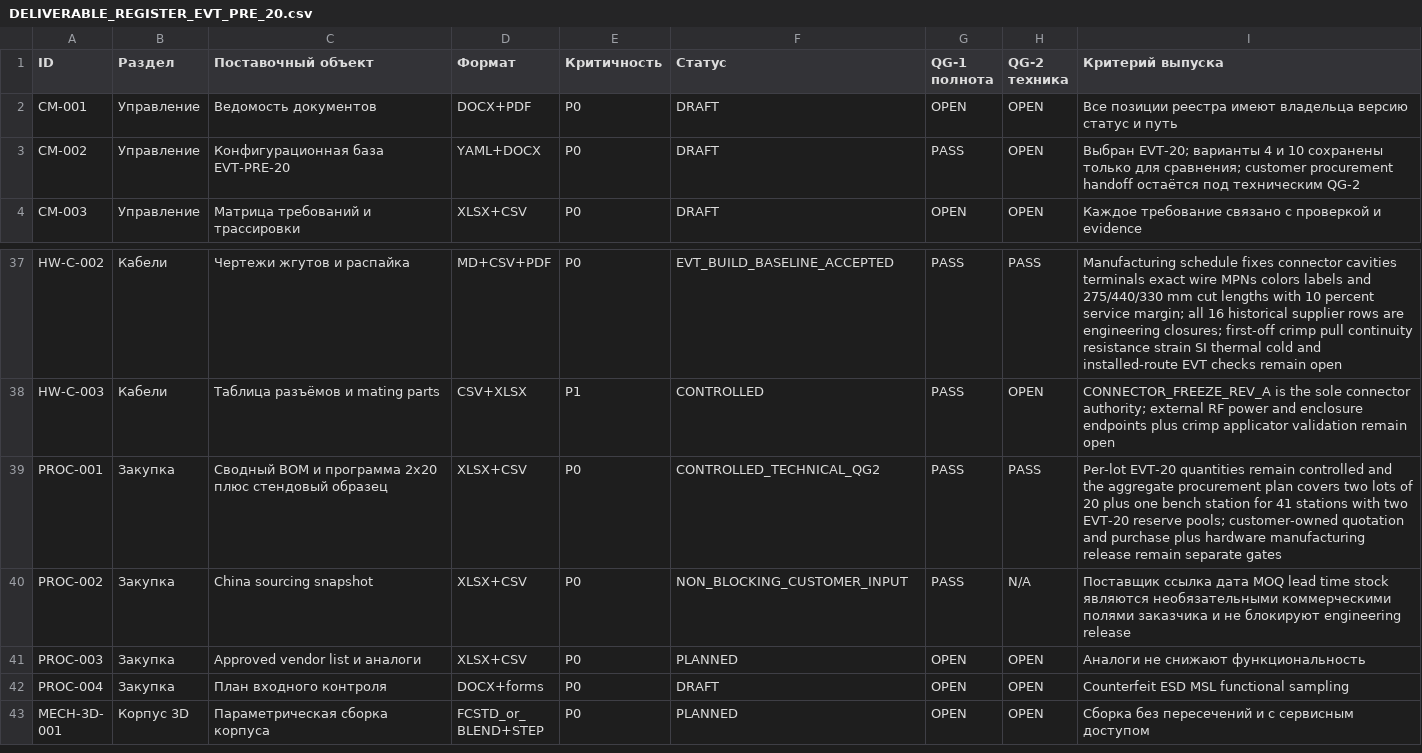
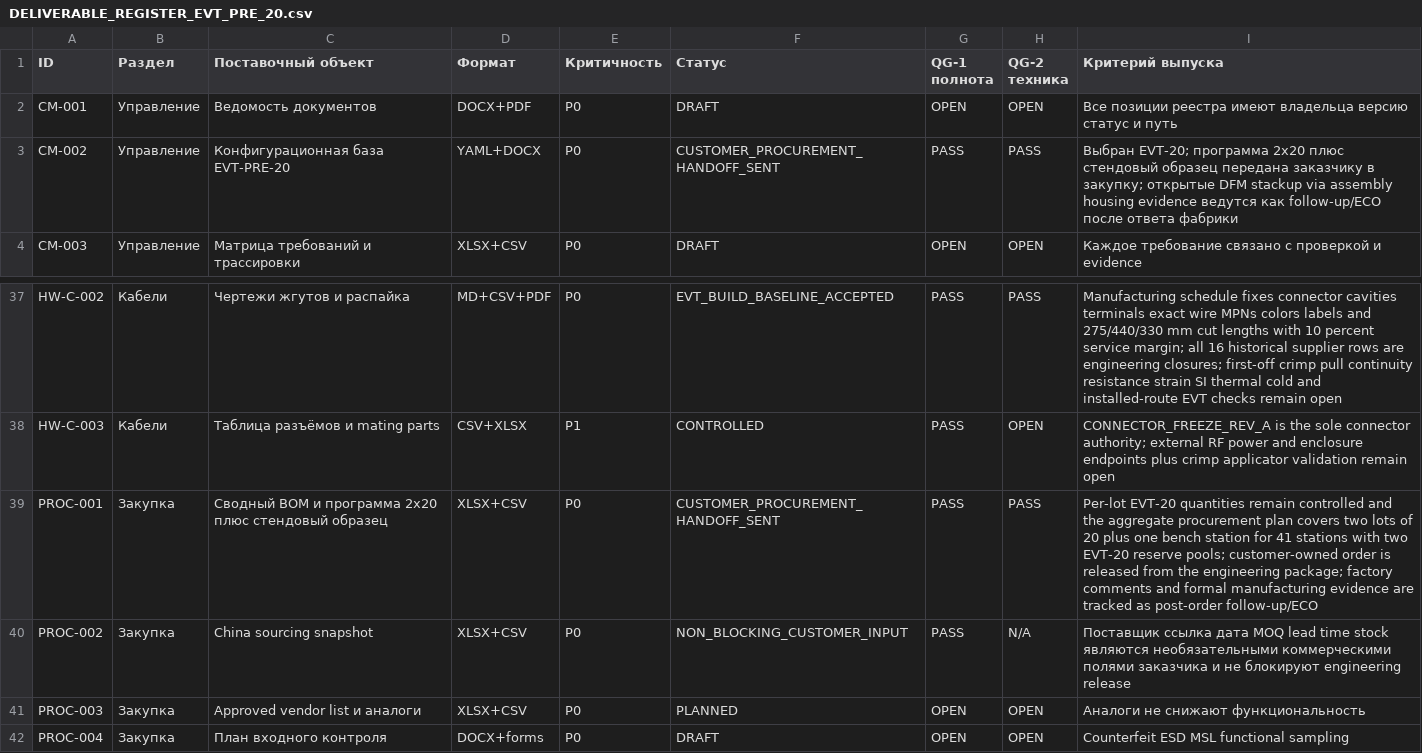
Before and after one commit to skif-ops/rs-zs-bpla, a CSV file: docs/DELIVERABLE_REGISTER_EVT_PRE_20.csv, drawn as a sheet; only a part is shown, gaps mark what is left out; the shorter side is filled out with more unchanged rows.

```diff
--- a/docs/DELIVERABLE_REGISTER_EVT_PRE_20.csv
+++ b/docs/DELIVERABLE_REGISTER_EVT_PRE_20.csv
@@ -2,3 +2,3 @@ ID,Раздел,Поставочный объект,Формат,Критичн
 CM-001,Управление,Ведомость документов,DOCX+PDF,P0,DRAFT,OPEN,OPEN,Все позиции реестра имеют владельца версию статус и путь
-CM-002,Управление,Конфигурационная база EVT-PRE-20,YAML+DOCX,P0,DRAFT,PASS,OPEN,Выбран EVT-20; варианты 4 и 10 сохранены только для сравнения; customer procurement handoff остаётся под техническим QG-2
+CM-002,Управление,Конфигурационная база EVT-PRE-20,YAML+DOCX,P0,CUSTOMER_PROCUREMENT_HANDOFF_SENT,PASS,PASS,Выбран EVT-20; программа 2x20 плюс стендовый образец передана заказчику в закупку; открытые DFM stackup via assembly housing evidence ведутся как follow-up/ECO после ответа фабрики
 CM-003,Управление,Матрица требований и трассировки,XLSX+CSV,P0,DRAFT,OPEN,OPEN,Каждое требование связано с проверкой и evidence
@@ -38,3 +38,3 @@ HW-C-002,Кабели,Чертежи жгутов и распайка,MD+CSV+PDF
 HW-C-003,Кабели,Таблица разъёмов и mating parts,CSV+XLSX,P1,CONTROLLED,PASS,OPEN,CONNECTOR_FREEZE_REV_A is the sole connector authority; external RF power and enclosure endpoints plus crimp applicator validation remain open
-PROC-001,Закупка,Сводный BOM и программа 2x20 плюс стендовый образец,XLSX+CSV,P0,CONTROLLED_TECHNICAL_QG2,PASS,PASS,Per-lot EVT-20 quantities remain controlled and the aggregate procurement plan covers two lots of 20 plus one bench station for 41 stations with two EVT-20 reserve pools; customer-owned quotation and purchase plus hardware manufacturing release remain separate gates
+PROC-001,Закупка,Сводный BOM и программа 2x20 плюс стендовый образец,XLSX+CSV,P0,CUSTOMER_PROCUREMENT_HANDOFF_SENT,PASS,PASS,Per-lot EVT-20 quantities remain controlled and the aggregate procurement plan covers two lots of 20 plus one bench station for 41 stations with two EVT-20 reserve pools; customer-owned order is released from the engineering package; factory comments and formal manufacturing evidence are tracked as post-order follow-up/ECO
 PROC-002,Закупка,China sourcing snapshot,XLSX+CSV,P0,NON_BLOCKING_CUSTOMER_INPUT,PASS,N/A,Поставщик ссылка дата MOQ lead time stock являются необязательными коммерческими полями заказчика и не блокируют engineering release
```
Also changed, not shown: docs/DECISION_LOG.csv, 9 other files.
